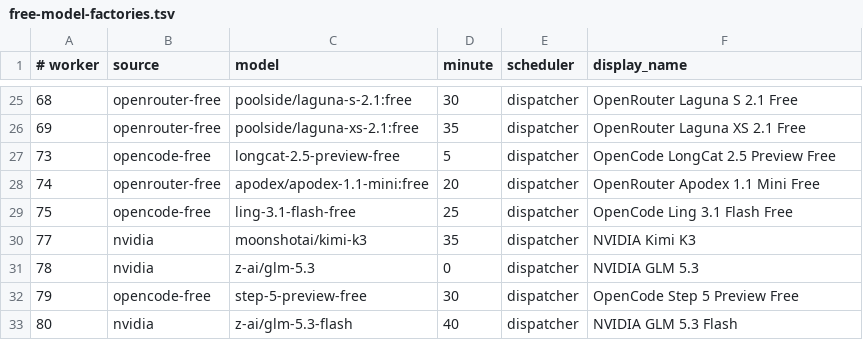
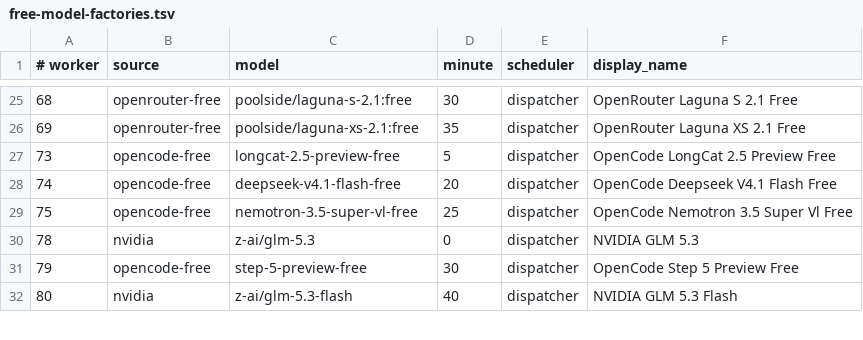
Before and after one commit to JoshCLWren/comic-pile, a TSV file: .github/free-model-factories.tsv, drawn as a sheet; only a part is shown, gaps mark what is left out.

```diff
--- a/.github/free-model-factories.tsv
+++ b/.github/free-model-factories.tsv
@@ -27,5 +27,4 @@
 73	opencode-free	longcat-2.5-preview-free	5	dispatcher	OpenCode LongCat 2.5 Preview Free
-74	openrouter-free	apodex/apodex-1.1-mini:free	20	dispatcher	OpenRouter Apodex 1.1 Mini Free
-75	opencode-free	ling-3.1-flash-free	25	dispatcher	OpenCode Ling 3.1 Flash Free
-77	nvidia	moonshotai/kimi-k3	35	dispatcher	NVIDIA Kimi K3
+74	opencode-free	deepseek-v4.1-flash-free	20	dispatcher	OpenCode Deepseek V4.1 Flash Free
+75	opencode-free	nemotron-3.5-super-vl-free	25	dispatcher	OpenCode Nemotron 3.5 Super Vl Free
 78	nvidia	z-ai/glm-5.3	0	dispatcher	NVIDIA GLM 5.3
```
Also changed, not shown: 1 other file.
